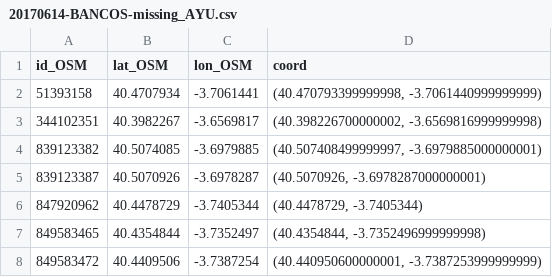
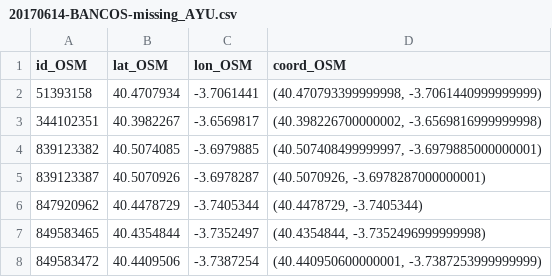
Before and after one commit to medialab-prado/doctordata, a CSV file: api/csv/20170614-BANCOS-missing_AYU.csv, drawn as a sheet; only a part is shown.

```diff
--- a/api/csv/20170614-BANCOS-missing_AYU.csv
+++ b/api/csv/20170614-BANCOS-missing_AYU.csv
@@ -1,2 +1,2 @@
-id_OSM,lat_OSM,lon_OSM,coord
+id_OSM,lat_OSM,lon_OSM,coord_OSM
 51393158,40.4707934,-3.7061441,"(40.470793399999998, -3.7061440999999999)"
```
Also changed, not shown: bot/446512413.csv, 3 other files.
